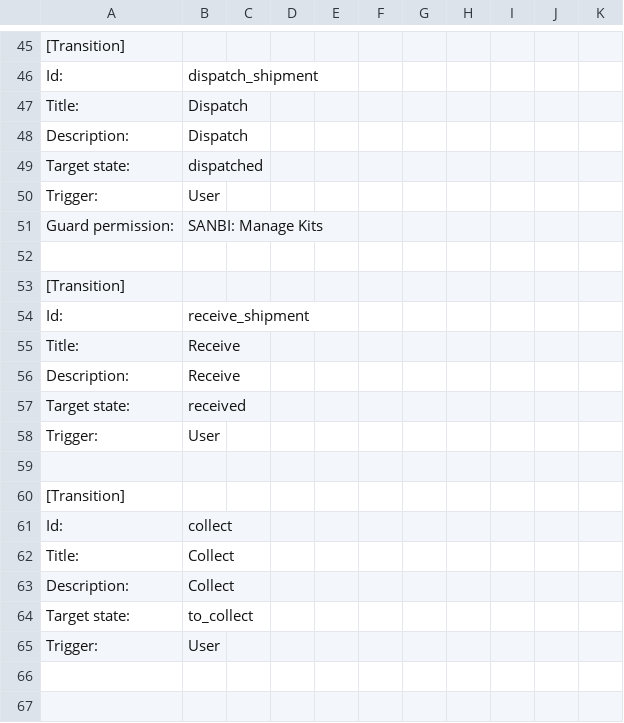
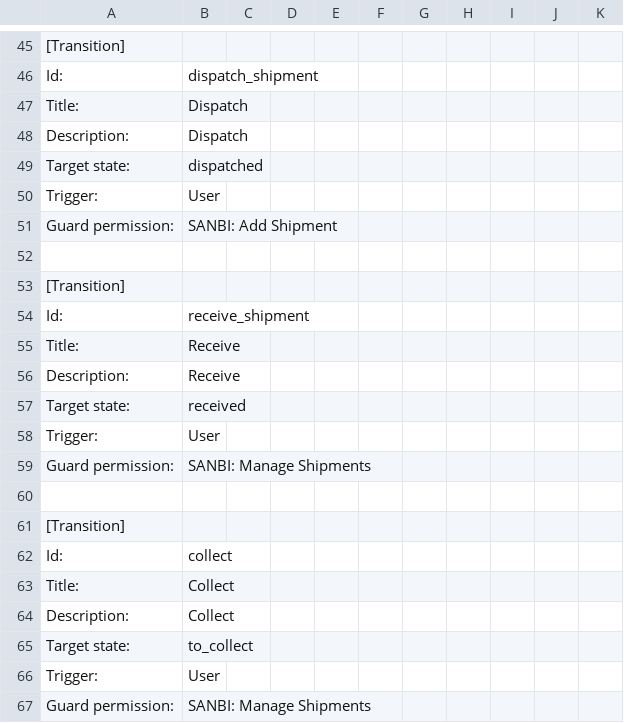
Before and after one commit to BaobabLims/baobab.lims, a CSV file: bika/sanbi/profiles/default/workflow_csv/bika_shipments_workflow.csv, drawn as a sheet; only a part is shown, gaps mark what is left out.

Commit message:
change and correct some user permissions

```diff
--- a/bika/sanbi/profiles/default/workflow_csv/bika_shipments_workflow.csv
+++ b/bika/sanbi/profiles/default/workflow_csv/bika_shipments_workflow.csv
@@ -50,3 +50,3 @@ Target state:,dispatched,,,,,,,,,
 Trigger:,User,,,,,,,,,
-Guard permission:,SANBI: Manage Kits,,,,,,,,,
+Guard permission:,SANBI: Add Shipment,,,,,,,,,
 ,,,,,,,,,,
@@ -58,2 +58,3 @@ Target state:,received,,,,,,,,,
 Trigger:,User,,,,,,,,,
+Guard permission:,SANBI: Manage Shipments,,,,,,,,,
 ,,,,,,,,,,
@@ -65 +66,2 @@ Target state:,to_collect,,,,,,,,,
 Trigger:,User,,,,,,,,,
+Guard permission:,SANBI: Manage Shipments,,,,,,,,,
```
Also changed, not shown: 1 other file.
